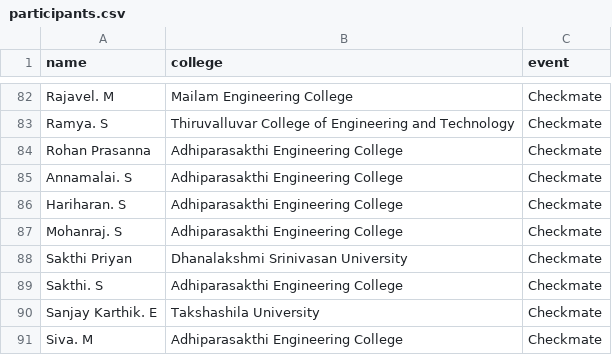
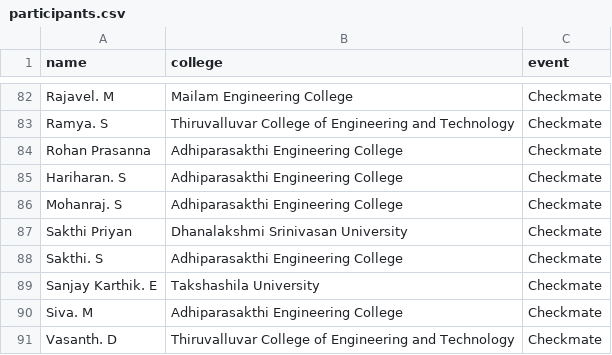
Before and after one commit to vishnuprasath2406/Certificate, a CSV file: public/participants.csv, drawn as a sheet; only a part is shown, gaps mark what is left out; the shorter side is filled out with more unchanged rows; the diff names each change by its address in the sheet, - before the commit and + after, or states it on an @@ line.

Commit message:
Remove Annamalai. S from participants.csv

```diff
--- a/public/participants.csv
+++ b/public/participants.csv
-row 85: Annamalai. S | Adhiparasakthi Engineering College | Checkmate
```
